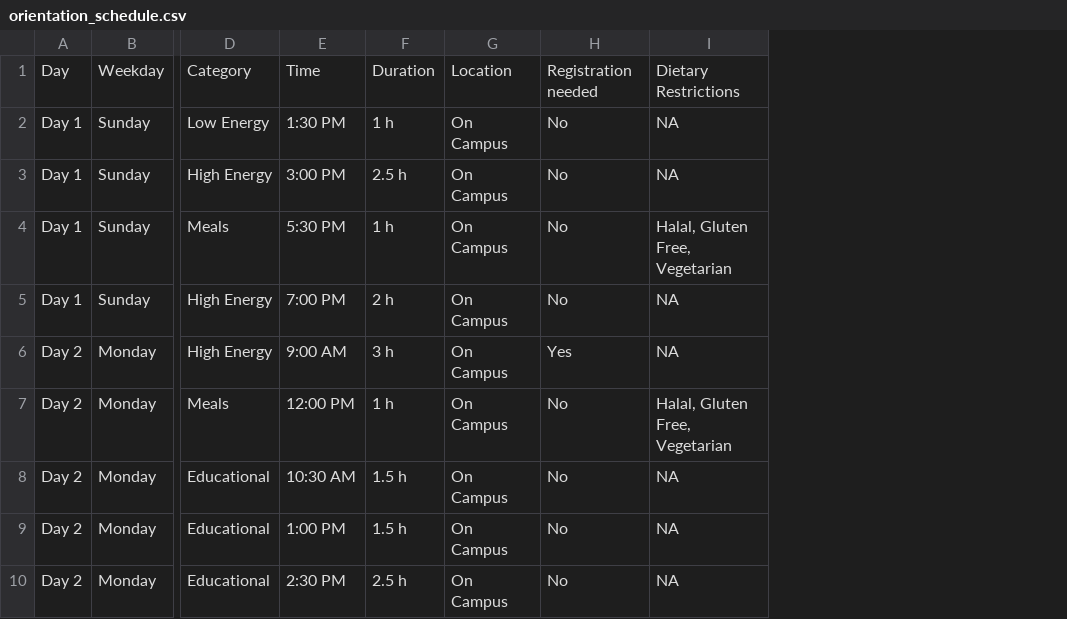
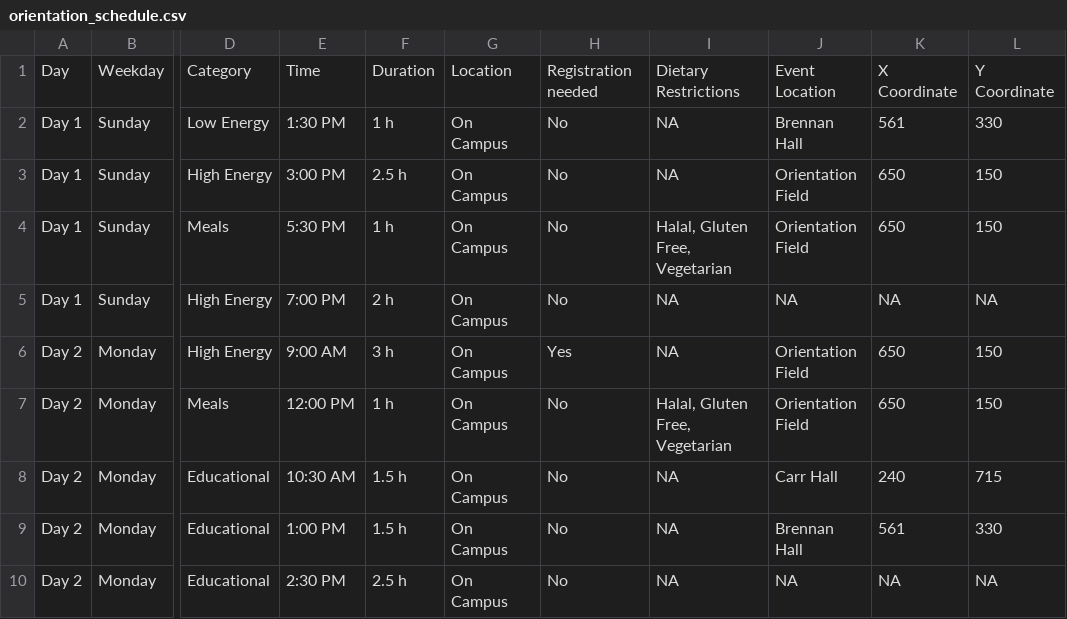
Before and after one commit to stat545ubc-2024/assignment-b3-hedieh-h, a CSV file: Orientation/data/orientation_schedule.csv, drawn as a sheet; only a part is shown, gaps mark what is left out; the diff names each change by its address in the sheet, - before the commit and + after, or states it on an @@ line.

Commit message:
edited the csv file

```diff
--- a/Orientation/data/orientation_schedule.csv
+++ b/Orientation/data/orientation_schedule.csv
+column J, rows 1-10: Event Location | Brennan Hall | Orientation Field | Orientation Field | NA | Orientation Field | Orientation Field | Carr Hall | Brennan Hall | NA
+column K, rows 1-10: X Coordinate | 561 | 650 | 650 | NA | 650 | 650 | 240 | 561 | NA
+column L, rows 1-10: Y Coordinate | 330 | 150 | 150 | NA | 150 | 150 | 715 | 330 | NA
```
